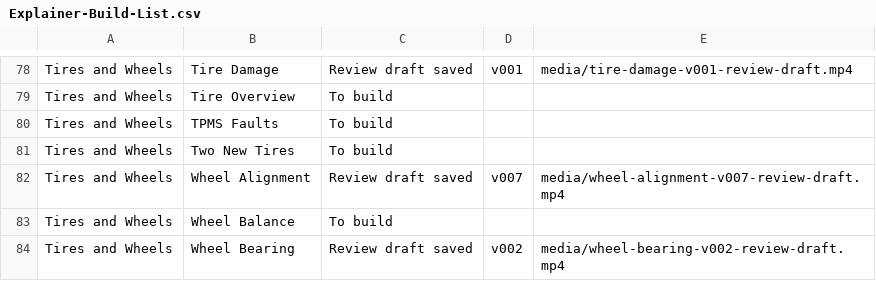
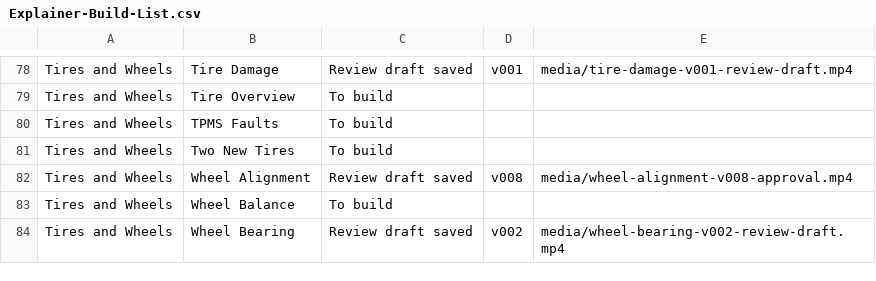
Before and after one commit to thomasuzda/tsmg-repair-videos, a CSV file: docs/Explainer-Build-List.csv, drawn as a sheet; only a part is shown, gaps mark what is left out.

Commit message:
Remove alignment target and publish 1080p review

```diff
--- a/docs/Explainer-Build-List.csv
+++ b/docs/Explainer-Build-List.csv
@@ -81,3 +81,3 @@ Tires and Wheels,TPMS Faults,To build,,
 Tires and Wheels,Two New Tires,To build,,
-Tires and Wheels,Wheel Alignment,Review draft saved,v007,media/wheel-alignment-v007-review-draft.mp4
+Tires and Wheels,Wheel Alignment,Review draft saved,v008,media/wheel-alignment-v008-approval.mp4
 Tires and Wheels,Wheel Balance,To build,,
```
Also changed, not shown: 6 other files.
